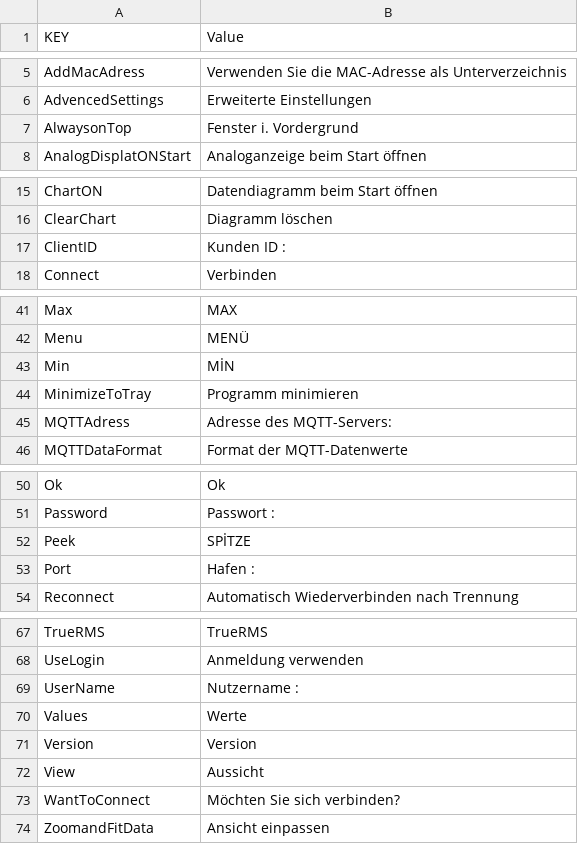
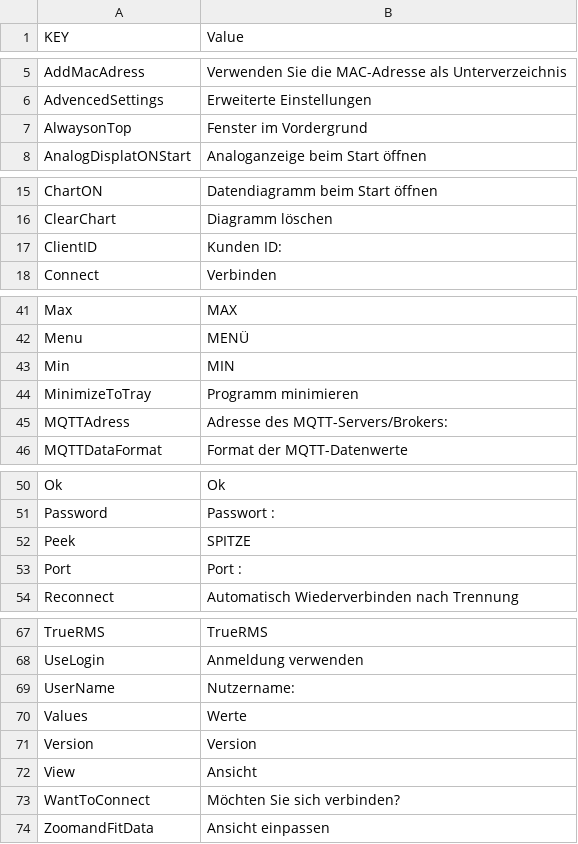
Before and after one commit to webspiderteam/Bluetooth-DMM-For-Windows, a CSV file: Language csv Files/Resources.de.resx.csv, drawn as a sheet; only a part is shown, gaps mark what is left out.

Commit message:
Translate new items
DE

```diff
--- a/Language csv Files/Resources.de.resx.csv
+++ b/Language csv Files/Resources.de.resx.csv
@@ -6,3 +6,3 @@ AddMacAdress,Verwenden Sie die MAC-Adresse als Unterverzeichnis
 AdvencedSettings,Erweiterte Einstellungen
-AlwaysonTop,Fenster i. Vordergrund
+AlwaysonTop,Fenster im Vordergrund
 AnalogDisplatONStart,Analoganzeige beim Start öffnen
@@ -16,3 +16,3 @@ ChartON,Datendiagramm beim Start öffnen
 ClearChart,Diagramm löschen
-ClientID,Kunden ID :
+ClientID,Kunden ID:
 Connect,Verbinden
@@ -42,5 +42,5 @@ Max,MAX
 Menu,MENÜ
-Min,MİN
+Min,MIN
 MinimizeToTray,Programm minimieren
-MQTTAdress,Adresse des MQTT-Servers:
+MQTTAdress,Adresse des MQTT-Servers/Brokers:
 MQTTDataFormat,Format der MQTT-Datenwerte
@@ -51,4 +51,4 @@ Ok,Ok
 Password,Passwort :
-Peek,SPİTZE
-Port,Hafen :
+Peek,SPITZE
+Port,Port :
 Reconnect,Automatisch Wiederverbinden nach Trennung
@@ -68,6 +68,6 @@ TrueRMS,TrueRMS
 UseLogin,Anmeldung verwenden
-UserName,Nutzername :
+UserName,Nutzername:
 Values,Werte
 Version,Version
-View,Aussicht
+View,Ansicht
 WantToConnect,Möchten Sie sich verbinden?
```
